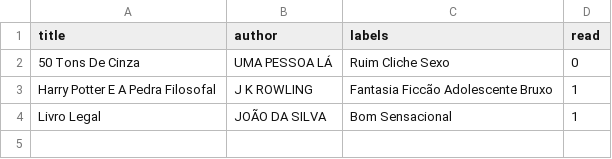
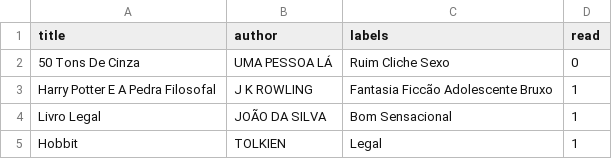
Before and after one commit to danielhzanotto/book-repository, a CSV file: catalog.csv, drawn as a sheet; the diff names each change by its address in the sheet, - before the commit and + after, or states it on an @@ line.

```diff
--- a/catalog.csv
+++ b/catalog.csv
+row 5: Hobbit | TOLKIEN | Legal | 1
```
Also changed, not shown: 3 other files.
